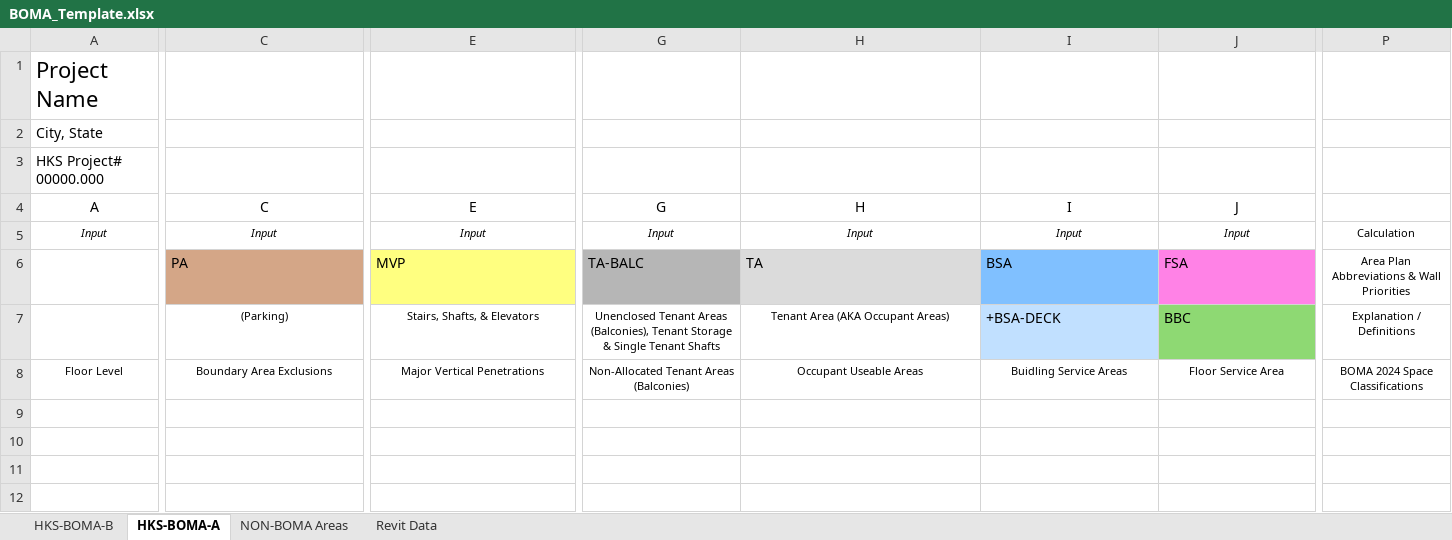
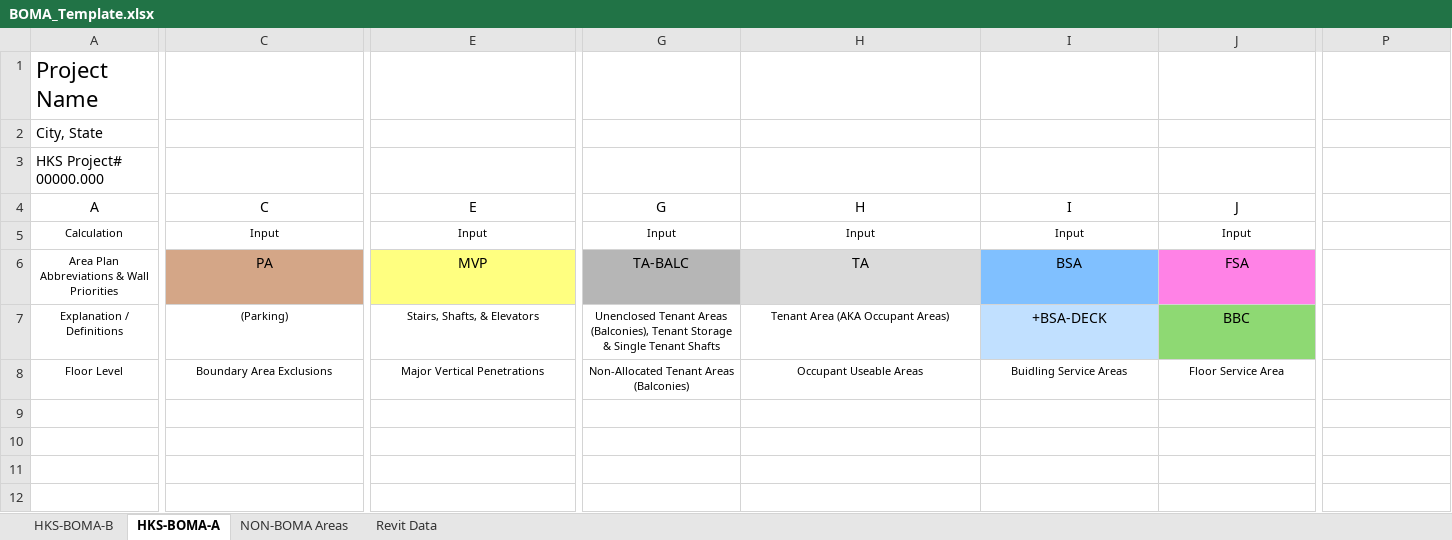
Before and after one commit to JasonCrist/BOMATabulator-PreRelease, an Excel workbook: BOMA_Template.xlsx, sheet HKS-BOMA-A, drawn as a sheet; only a part is shown, gaps mark what is left out; values as stored, in another font and other column widths than the file's, no borders; the diff covers the shown part only; the diff names each change by its address in the sheet, - before the commit and + after, or states it on an @@ line.

```diff
--- a/BOMA_Template.xlsx (sheet HKS-BOMA-A)
+++ b/BOMA_Template.xlsx (sheet HKS-BOMA-A)
-A5: Input
+A5: Calculation
-A5:J5 italic: on
+A5:J5 italic: off
-P5: Calculation
+P5: (empty)
-A6: (empty)
+A6: Area Plan Abbreviations & Wall Priorities
-C6 alignment: left
+C6 alignment: center
-E6 alignment: left
+E6 alignment: center
-G6:J6 alignment: left
+G6:J6 alignment: center
-P6: Area Plan Abbreviations & Wall Priorities
+P6: (empty)
-A7: (empty)
+A7: Explanation / Definitions
-I7:J7 alignment: left
+I7:J7 alignment: center
-P7: Explanation / Definitions
+P7: (empty)
-P8: BOMA 2024 Space Classifications
+P8: (empty)
```
Also changed, not shown: cell formats elsewhere in this sheet, sheet HKS-BOMA-B, 1 other file.
